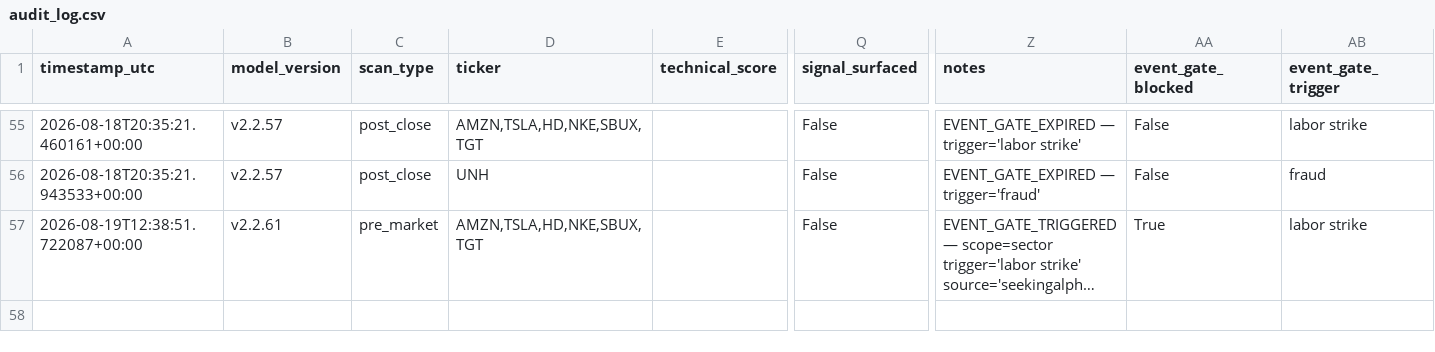
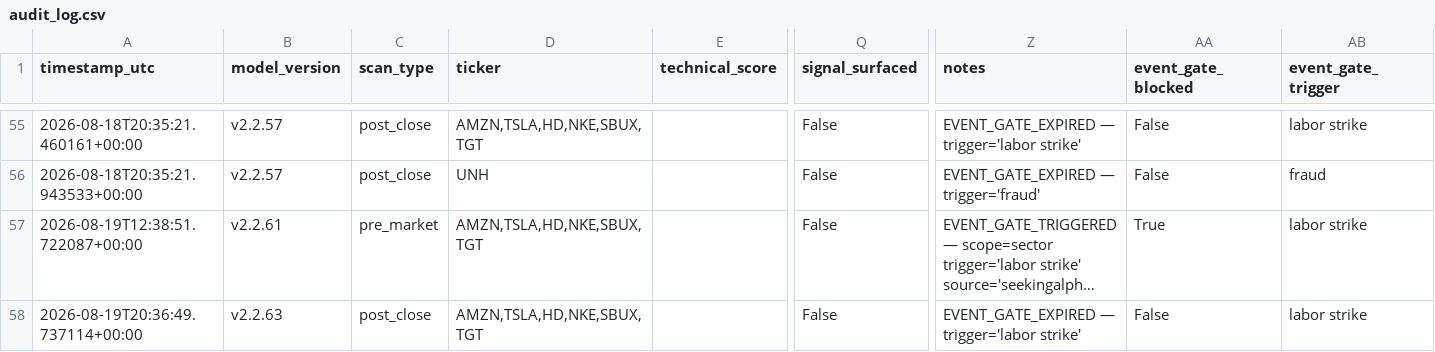
Before and after one commit to MrKoods/StockAnalysis, a CSV file: data/logs/audit_log.csv, drawn as a sheet; only a part is shown, gaps mark what is left out; long unchanged cells end in …; rows hold the shown columns only; the diff names each change by its address in the sheet, - before the commit and + after, or states it on an @@ line.

```diff
--- a/data/logs/audit_log.csv
+++ b/data/logs/audit_log.csv
+row 58: 2026-08-19T20:36:49.737114+00:00 | v2.2.63 | post_close | AMZN,TSLA,HD,NKE,SBUX,TGT |  | False | EVENT_GATE_EXPIRED — trigger='labor strike' | False | labor strike
```
Also changed, not shown: data/logs/validation_log.csv, 8 other files.
